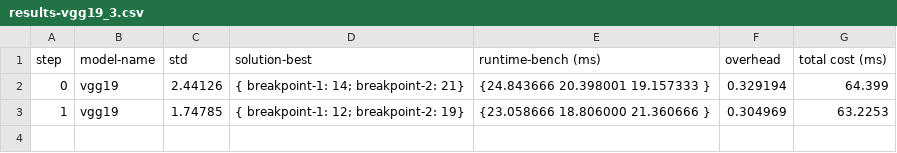
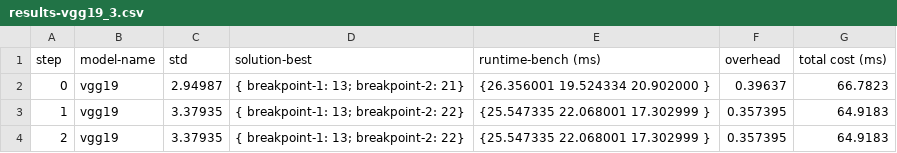
Before and after one commit to EdgeScheduler/DLIR-Split, a CSV file: results-vgg19_3.csv, drawn as a sheet.

```diff
--- a/results-vgg19_3.csv
+++ b/results-vgg19_3.csv
@@ -1,3 +1,4 @@
 step, model-name, std, solution-best, runtime-bench (ms), overhead, total cost (ms)
-0, vgg19, 2.44126, { breakpoint-1: 14; breakpoint-2: 21}, {24.843666 20.398001 19.157333 }, 0.329194, 64.399
-1, vgg19, 1.74785, { breakpoint-1: 12; breakpoint-2: 19}, {23.058666 18.806000 21.360666 }, 0.304969, 63.2253
+0, vgg19, 2.94987, { breakpoint-1: 13; breakpoint-2: 21}, {26.356001 19.524334 20.902000 }, 0.39637, 66.7823
+1, vgg19, 3.37935, { breakpoint-1: 13; breakpoint-2: 22}, {25.547335 22.068001 17.302999 }, 0.357395, 64.9183
+2, vgg19, 3.37935, { breakpoint-1: 13; breakpoint-2: 22}, {25.547335 22.068001 17.302999 }, 0.357395, 64.9183
```
Also changed, not shown: 16 other files.
